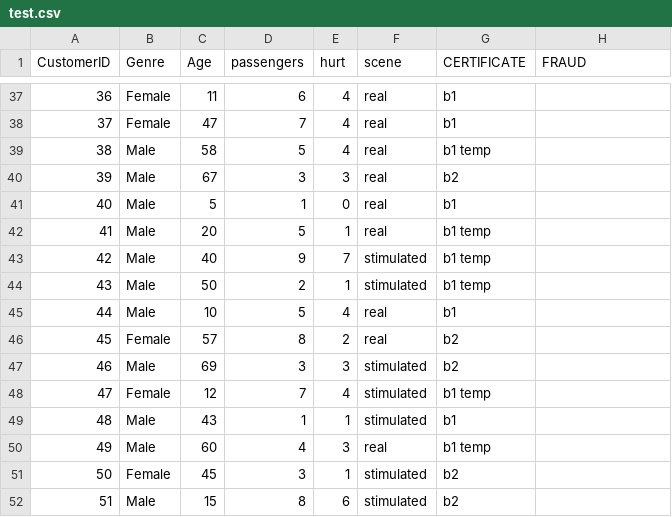
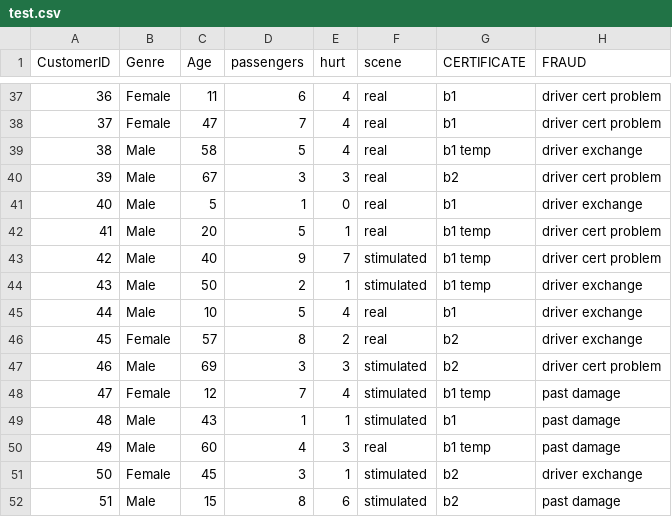
Before and after one commit to ABISEK-K-S/insurance_detection, a CSV file: test.csv, drawn as a sheet; only a part is shown, gaps mark what is left out; the diff covers the shown part only.

```diff
--- a/test.csv
+++ b/test.csv
@@ -37,16 +37,16 @@ CustomerID,Genre,Age,passengers,hurt,scene,CERTIFICATE,FRAUD
-36,Female,11,6,4,real,b1,
-37,Female,47,7,4,real,b1,
-38,Male,58,5,4,real,b1 temp,
-39,Male,67,3,3,real,b2,
-40,Male,5,1,0,real,b1 ,
-41,Male,20,5,1,real,b1 temp,
-42,Male,40,9,7,stimulated,b1 temp,
-43,Male,50,2,1,stimulated,b1 temp,
-44,Male,10,5,4,real,b1,
-45,Female,57,8,2,real,b2,
-46,Male,69,3,3,stimulated,b2,
-47,Female,12,7,4,stimulated,b1 temp,
-48,Male,43,1,1,stimulated,b1,
-49,Male,60,4,3,real,b1 temp,
-50,Female,45,3,1,stimulated,b2 ,
-51,Male,15,8,6,stimulated,b2,
+36,Female,11,6,4,real,b1,driver cert problem
+37,Female,47,7,4,real,b1,driver cert problem
+38,Male,58,5,4,real,b1 temp,driver exchange
+39,Male,67,3,3,real,b2,driver cert problem
+40,Male,5,1,0,real,b1 ,driver exchange
+41,Male,20,5,1,real,b1 temp,driver cert problem
+42,Male,40,9,7,stimulated,b1 temp,driver cert problem
+43,Male,50,2,1,stimulated,b1 temp,driver exchange
+44,Male,10,5,4,real,b1,driver exchange
+45,Female,57,8,2,real,b2,driver exchange
+46,Male,69,3,3,stimulated,b2,driver cert problem
+47,Female,12,7,4,stimulated,b1 temp,past damage
+48,Male,43,1,1,stimulated,b1,past damage
+49,Male,60,4,3,real,b1 temp,past damage
+50,Female,45,3,1,stimulated,b2 ,driver exchange
+51,Male,15,8,6,stimulated,b2,past damage
```
Also changed, not shown: 27 edited cells elsewhere in this file.
